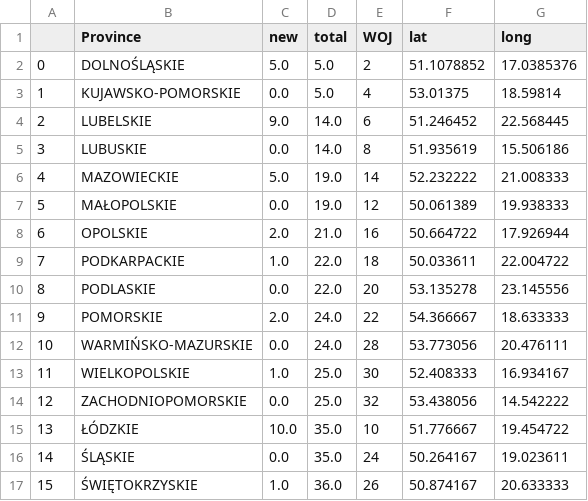
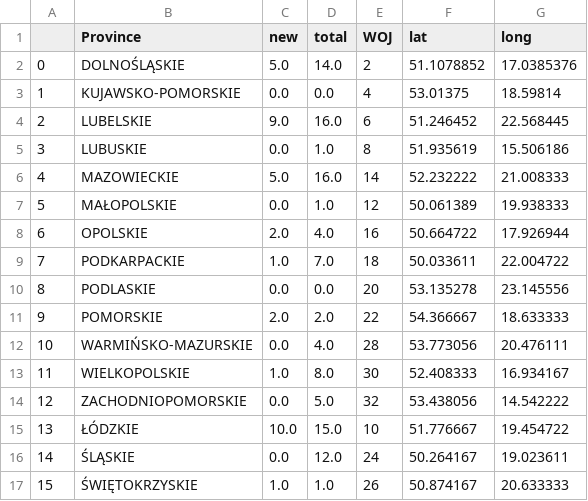
Before and after one commit to not7cd/covid19-poland-data, a CSV file: data/covid19-poland-2020-03-14.csv, drawn as a sheet.

```diff
--- a/data/covid19-poland-2020-03-14.csv
+++ b/data/covid19-poland-2020-03-14.csv
@@ -1,17 +1,17 @@
 ,Province,new,total,WOJ,lat,long
-0,DOLNOŚLĄSKIE,5.0,5.0,2,51.1078852,17.0385376
-1,KUJAWSKO-POMORSKIE,0.0,5.0,4,53.01375,18.59814
-2,LUBELSKIE,9.0,14.0,6,51.246452,22.568445
-3,LUBUSKIE,0.0,14.0,8,51.935619,15.506186
-4,MAZOWIECKIE,5.0,19.0,14,52.232222,21.008333
-5,MAŁOPOLSKIE,0.0,19.0,12,50.061389,19.938333
-6,OPOLSKIE,2.0,21.0,16,50.664722,17.926944
-7,PODKARPACKIE,1.0,22.0,18,50.033611,22.004722
-8,PODLASKIE,0.0,22.0,20,53.135278,23.145556
-9,POMORSKIE,2.0,24.0,22,54.366667,18.633333
-10,WARMIŃSKO-MAZURSKIE,0.0,24.0,28,53.773056,20.476111
-11,WIELKOPOLSKIE,1.0,25.0,30,52.408333,16.934167
-12,ZACHODNIOPOMORSKIE,0.0,25.0,32,53.438056,14.542222
-13,ŁÓDZKIE,10.0,35.0,10,51.776667,19.454722
-14,ŚLĄSKIE,0.0,35.0,24,50.264167,19.023611
-15,ŚWIĘTOKRZYSKIE,1.0,36.0,26,50.874167,20.633333
+0,DOLNOŚLĄSKIE,5.0,14.0,2,51.1078852,17.0385376
+1,KUJAWSKO-POMORSKIE,0.0,0.0,4,53.01375,18.59814
+2,LUBELSKIE,9.0,16.0,6,51.246452,22.568445
+3,LUBUSKIE,0.0,1.0,8,51.935619,15.506186
+4,MAZOWIECKIE,5.0,16.0,14,52.232222,21.008333
+5,MAŁOPOLSKIE,0.0,1.0,12,50.061389,19.938333
+6,OPOLSKIE,2.0,4.0,16,50.664722,17.926944
+7,PODKARPACKIE,1.0,7.0,18,50.033611,22.004722
+8,PODLASKIE,0.0,0.0,20,53.135278,23.145556
+9,POMORSKIE,2.0,2.0,22,54.366667,18.633333
+10,WARMIŃSKO-MAZURSKIE,0.0,4.0,28,53.773056,20.476111
+11,WIELKOPOLSKIE,1.0,8.0,30,52.408333,16.934167
+12,ZACHODNIOPOMORSKIE,0.0,5.0,32,53.438056,14.542222
+13,ŁÓDZKIE,10.0,15.0,10,51.776667,19.454722
+14,ŚLĄSKIE,0.0,12.0,24,50.264167,19.023611
+15,ŚWIĘTOKRZYSKIE,1.0,1.0,26,50.874167,20.633333
```
Also changed, not shown: data/covid19-poland-2020-03-16.csv, data/covid19-poland-2020-03-17.csv, 9 other files.
